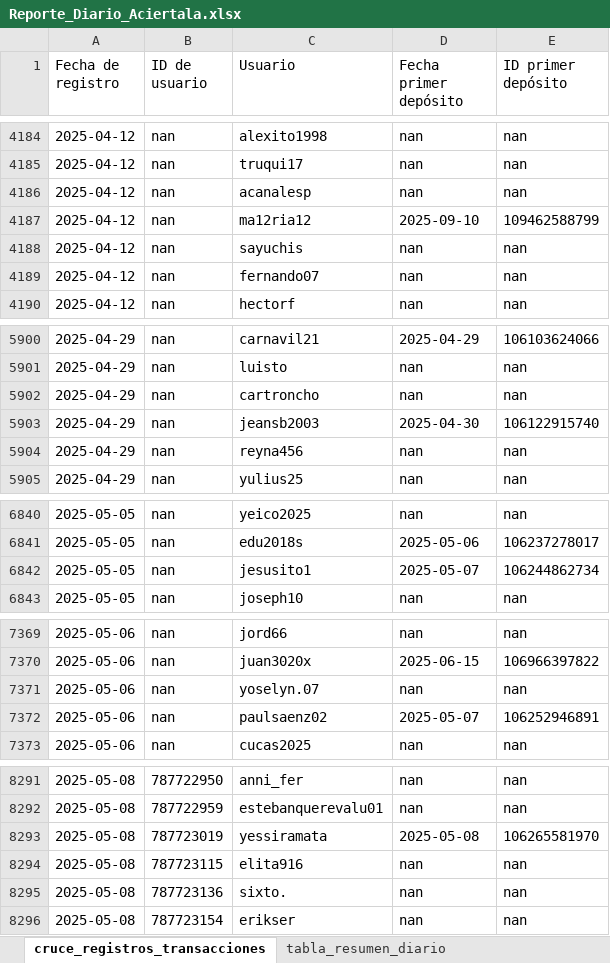
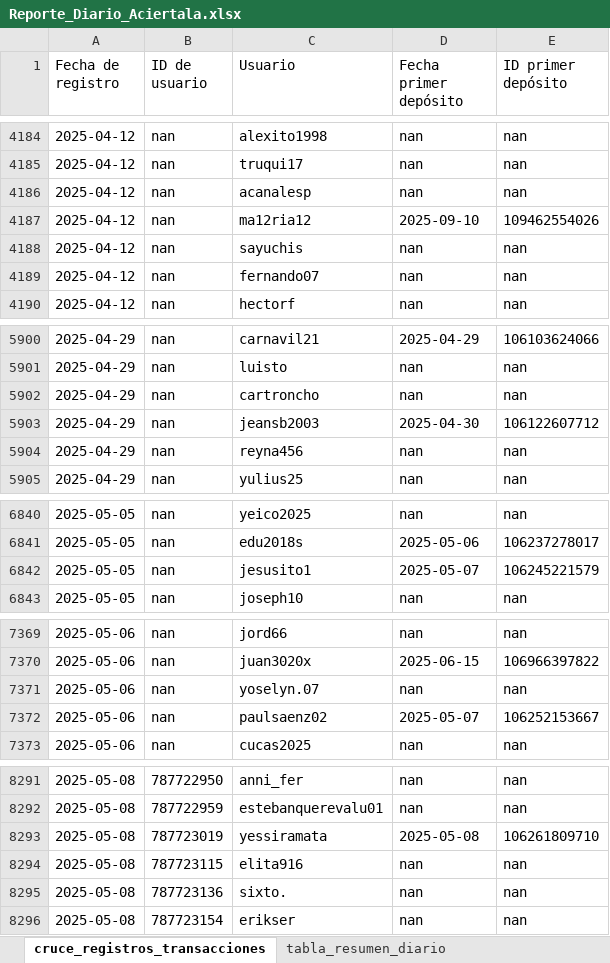
Before and after one commit to james5777/FTD-s-Aciertala, an Excel workbook: Reporte_Diario_Aciertala.xlsx, sheet cruce_registros_transacciones, drawn as a sheet; only a part is shown, gaps mark what is left out; values as stored, in another font and other column widths than the file's, no borders; table styles not drawn; the diff covers the shown part only; the diff names each change by its address in the sheet, - before the commit and + after, or states it on an @@ line.

```diff
--- a/Reporte_Diario_Aciertala.xlsx (sheet cruce_registros_transacciones)
+++ b/Reporte_Diario_Aciertala.xlsx (sheet cruce_registros_transacciones)
-E4187 (ID primer depósito): 109462588799
+E4187 (ID primer depósito): 109462554026
-E5903 (ID primer depósito): 106122915740
+E5903 (ID primer depósito): 106122607712
-E6842 (ID primer depósito): 106244862734
+E6842 (ID primer depósito): 106245221579
-E7372 (ID primer depósito): 106252946891
+E7372 (ID primer depósito): 106252153667
-E8293 (ID primer depósito): 106265581970
+E8293 (ID primer depósito): 106261809710
```
Also changed, not shown: 52 edited cells elsewhere in this sheet, sheet tabla_resumen_diario, 5 other files.
